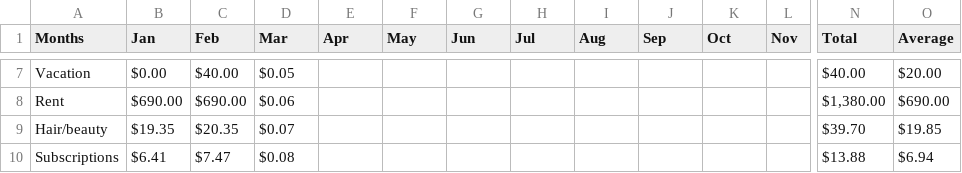
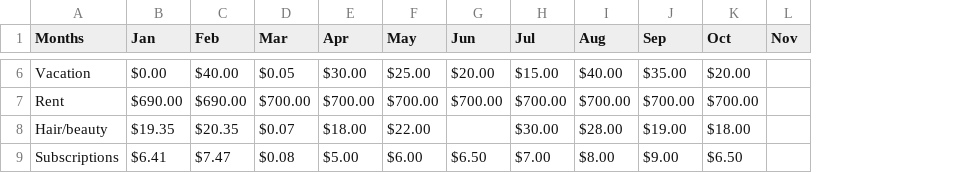
Before and after one commit to Mad1232/Expense-Analysis-DashBoard, a CSV file: Annual_Budget.csv, drawn as a sheet; only a part is shown, gaps mark what is left out; removed rows and columns are numbered as before the commit, all else as after; the diff covers the shown part only; the diff names each change by its address in the sheet, - before the commit and + after, or states it on an @@ line.

```diff
--- a/Annual_Budget.csv
+++ b/Annual_Budget.csv
-column N (Total), rows 7-10: $40.00 | $1,380.00 | $39.70 | $13.88
-column O (Average), rows 7-10: $20.00 | $690.00 | $19.85 | $6.94
-E6 (Apr): (empty)
+E6 (Apr): $30.00
-F6 (May): (empty)
+F6 (May): $25.00
-G6 (Jun): (empty)
+G6 (Jun): $20.00
-H6 (Jul): (empty)
+H6 (Jul): $15.00
-I6 (Aug): (empty)
+I6 (Aug): $40.00
-J6 (Sep): (empty)
+J6 (Sep): $35.00
-K6 (Oct): (empty)
+K6 (Oct): $20.00
-D7 (Mar): $0.06
+D7 (Mar): $700.00
-E7 (Apr): (empty)
+E7 (Apr): $700.00
-F7 (May): (empty)
+F7 (May): $700.00
-G7 (Jun): (empty)
+G7 (Jun): $700.00
-H7 (Jul): (empty)
+H7 (Jul): $700.00
-I7 (Aug): (empty)
+I7 (Aug): $700.00
-J7 (Sep): (empty)
+J7 (Sep): $700.00
-K7 (Oct): (empty)
+K7 (Oct): $700.00
-E8 (Apr): (empty)
+E8 (Apr): $18.00
-F8 (May): (empty)
+F8 (May): $22.00
-H8 (Jul): (empty)
+H8 (Jul): $30.00
-I8 (Aug): (empty)
+I8 (Aug): $28.00
-J8 (Sep): (empty)
+J8 (Sep): $19.00
-K8 (Oct): (empty)
+K8 (Oct): $18.00
-E9 (Apr): (empty)
+E9 (Apr): $5.00
-F9 (May): (empty)
+F9 (May): $6.00
-G9 (Jun): (empty)
+G9 (Jun): $6.50
-H9 (Jul): (empty)
+H9 (Jul): $7.00
-I9 (Aug): (empty)
+I9 (Aug): $8.00
-J9 (Sep): (empty)
+J9 (Sep): $9.00
-K9 (Oct): (empty)
+K9 (Oct): $6.50
```
Also changed, not shown: 2 added rows, 3 removed rows and 38 edited cells elsewhere in this file, 2 other files.
